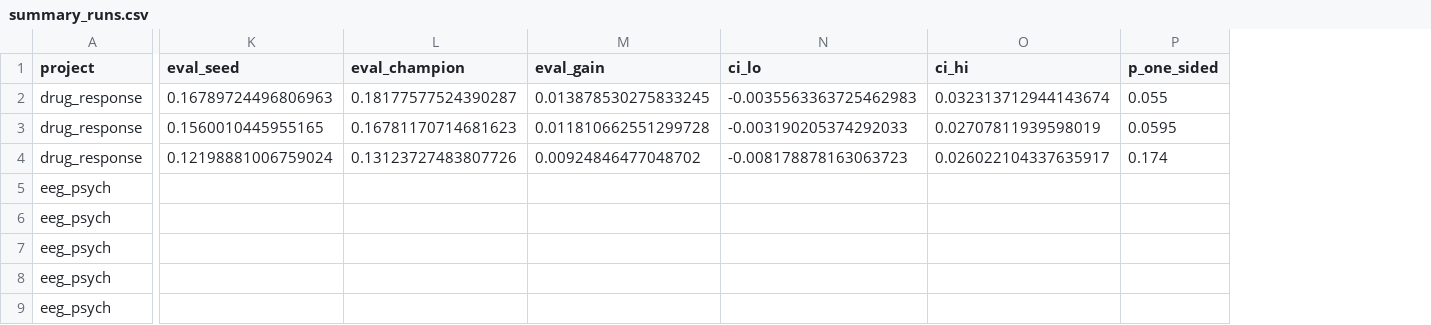
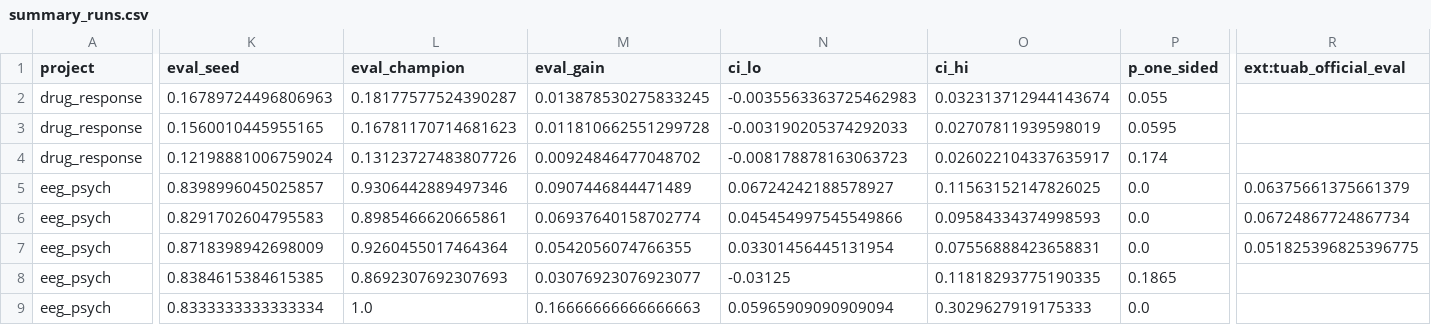
Before and after one commit to radnyees/justautoeverything, a CSV file: results/summary_runs.csv, drawn as a sheet; only a part is shown, gaps mark what is left out; the diff covers the shown part only; the diff names each change by its address in the sheet, - before the commit and + after, or states it on an @@ line.

```diff
--- a/results/summary_runs.csv
+++ b/results/summary_runs.csv
+column R (ext:tuab_official_eval), rows 5-7: 0.06375661375661379 | 0.06724867724867734 | 0.051825396825396775
-K5 (eval_seed): (empty)
+K5 (eval_seed): 0.8398996045025857
-L5 (eval_champion): (empty)
+L5 (eval_champion): 0.9306442889497346
-M5 (eval_gain): (empty)
+M5 (eval_gain): 0.0907446844471489
-N5 (ci_lo): (empty)
+N5 (ci_lo): 0.06724242188578927
-O5 (ci_hi): (empty)
+O5 (ci_hi): 0.11563152147826025
-P5:P7 (p_one_sided): (empty)
+P5:P7 (p_one_sided): 0.0
-K6 (eval_seed): (empty)
+K6 (eval_seed): 0.8291702604795583
-L6 (eval_champion): (empty)
+L6 (eval_champion): 0.8985466620665861
-M6 (eval_gain): (empty)
+M6 (eval_gain): 0.06937640158702774
-N6 (ci_lo): (empty)
+N6 (ci_lo): 0.045454997545549866
-O6 (ci_hi): (empty)
+O6 (ci_hi): 0.09584334374998593
-K7 (eval_seed): (empty)
+K7 (eval_seed): 0.8718398942698009
-L7 (eval_champion): (empty)
+L7 (eval_champion): 0.9260455017464364
-M7 (eval_gain): (empty)
+M7 (eval_gain): 0.0542056074766355
-N7 (ci_lo): (empty)
+N7 (ci_lo): 0.03301456445131954
-O7 (ci_hi): (empty)
+O7 (ci_hi): 0.07556888423658831
-K8 (eval_seed): (empty)
+K8 (eval_seed): 0.8384615384615385
-L8 (eval_champion): (empty)
+L8 (eval_champion): 0.8692307692307693
-M8 (eval_gain): (empty)
+M8 (eval_gain): 0.03076923076923077
-N8 (ci_lo): (empty)
+N8 (ci_lo): -0.03125
-O8 (ci_hi): (empty)
+O8 (ci_hi): 0.11818293775190335
-P8 (p_one_sided): (empty)
+P8 (p_one_sided): 0.1865
-K9 (eval_seed): (empty)
+K9 (eval_seed): 0.8333333333333334
-L9 (eval_champion): (empty)
+L9 (eval_champion): 1.0
-M9 (eval_gain): (empty)
+M9 (eval_gain): 0.16666666666666663
-N9 (ci_lo): (empty)
+N9 (ci_lo): 0.05965909090909094
-O9 (ci_hi): (empty)
+O9 (ci_hi): 0.3029627919175333
-P9 (p_one_sided): (empty)
+P9 (p_one_sided): 0.0
```
Also changed, not shown: 3 added columns and 132 edited cells elsewhere in this file, results/summary_tasks.csv, 46 other files.
